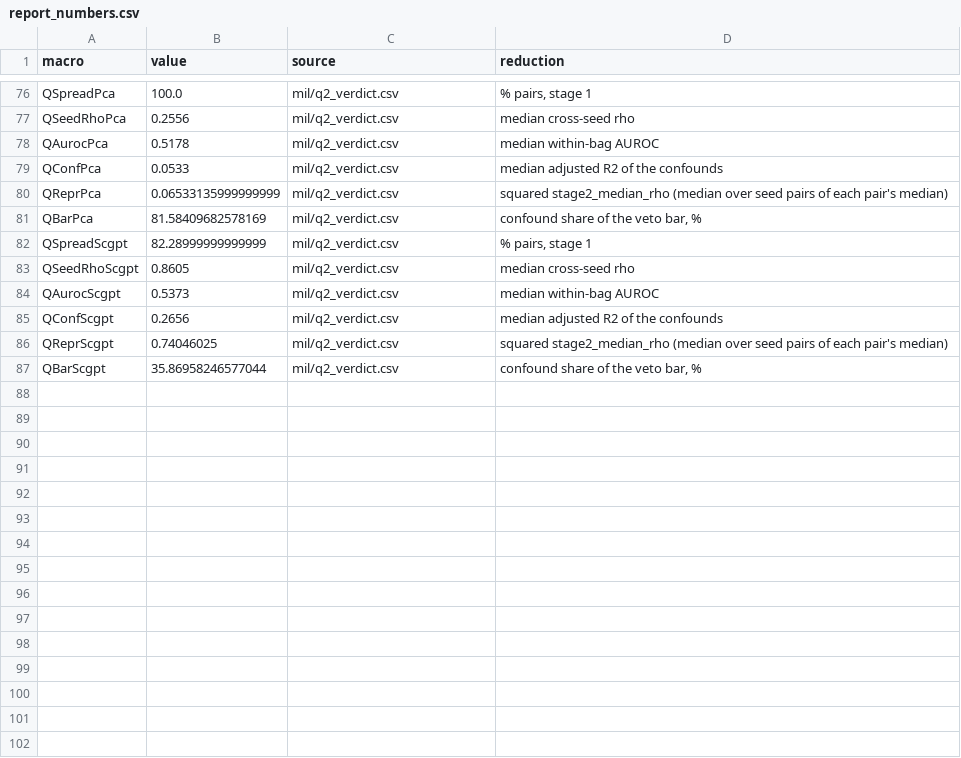
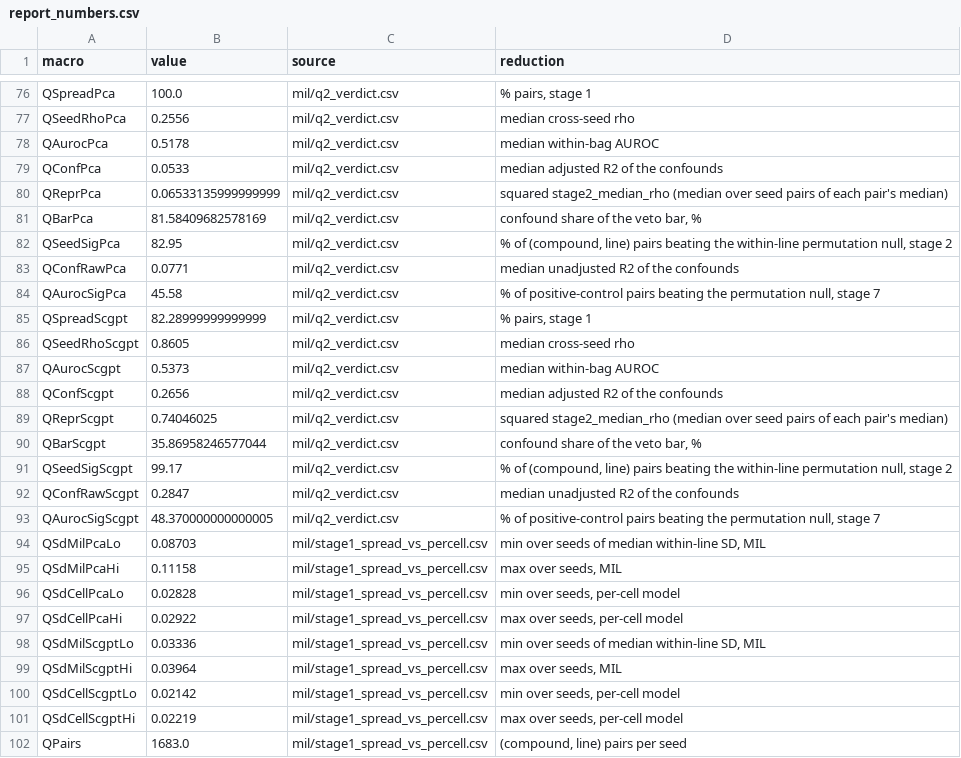
Before and after one commit to Sisistern123/OncoTox, a CSV file: notebooks/outputs/report/report_numbers.csv, drawn as a sheet; only a part is shown, gaps mark what is left out; the diff names each change by its address in the sheet, - before the commit and + after, or states it on an @@ line.

Commit message:
report: enlarged discussion

```diff
--- a/notebooks/outputs/report/report_numbers.csv
+++ b/notebooks/outputs/report/report_numbers.csv
+row 82: QSeedSigPca | 82.95 | mil/q2_verdict.csv | % of (compound, line) pairs beating the within-line permutation null, stage 2
+row 83: QConfRawPca | 0.0771 | mil/q2_verdict.csv | median unadjusted R2 of the confounds
+row 84: QAurocSigPca | 45.58 | mil/q2_verdict.csv | % of positive-control pairs beating the permutation null, stage 7
+row 91: QSeedSigScgpt | 99.17 | mil/q2_verdict.csv | % of (compound, line) pairs beating the within-line permutation null, stage 2
+row 92: QConfRawScgpt | 0.2847 | mil/q2_verdict.csv | median unadjusted R2 of the confounds
+row 93: QAurocSigScgpt | 48.370000000000005 | mil/q2_verdict.csv | % of positive-control pairs beating the permutation null, stage 7
+row 94: QSdMilPcaLo | 0.08703 | mil/stage1_spread_vs_percell.csv | min over seeds of median within-line SD, MIL
+row 95: QSdMilPcaHi | 0.11158 | mil/stage1_spread_vs_percell.csv | max over seeds, MIL
+row 96: QSdCellPcaLo | 0.02828 | mil/stage1_spread_vs_percell.csv | min over seeds, per-cell model
+row 97: QSdCellPcaHi | 0.02922 | mil/stage1_spread_vs_percell.csv | max over seeds, per-cell model
+row 98: QSdMilScgptLo | 0.03336 | mil/stage1_spread_vs_percell.csv | min over seeds of median within-line SD, MIL
+row 99: QSdMilScgptHi | 0.03964 | mil/stage1_spread_vs_percell.csv | max over seeds, MIL
+row 100: QSdCellScgptLo | 0.02142 | mil/stage1_spread_vs_percell.csv | min over seeds, per-cell model
+row 101: QSdCellScgptHi | 0.02219 | mil/stage1_spread_vs_percell.csv | max over seeds, per-cell model
+row 102: QPairs | 1683.0 | mil/stage1_spread_vs_percell.csv | (compound, line) pairs per seed
```
Also changed, not shown: 21 other files.
